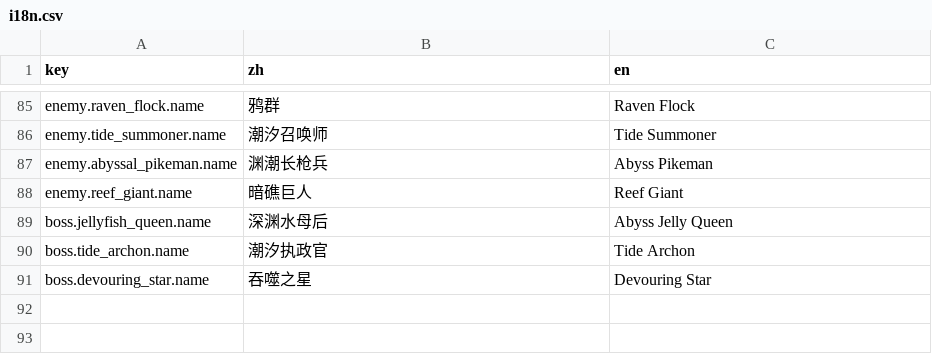
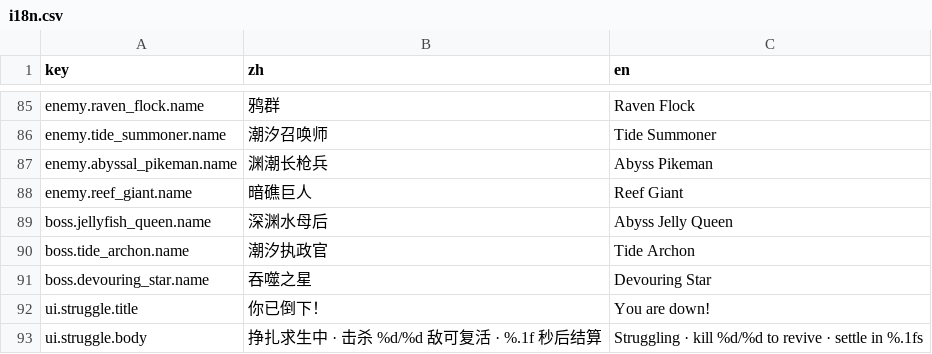
Before and after one commit to guohaiyang14-cyber/Tidekeeper, a CSV file: config/i18n.csv, drawn as a sheet; only a part is shown, gaps mark what is left out.

```diff
--- a/config/i18n.csv
+++ b/config/i18n.csv
@@ -91 +91,3 @@ boss.tide_archon.name,潮汐执政官,Tide Archon
 boss.devouring_star.name,吞噬之星,Devouring Star
+ui.struggle.title,你已倒下！,You are down!
+ui.struggle.body,挣扎求生中 · 击杀 %d/%d 敌可复活 · %.1f 秒后结算,Struggling · kill %d/%d to revive · settle in %.1fs
```
Also changed, not shown: 12 other files.
